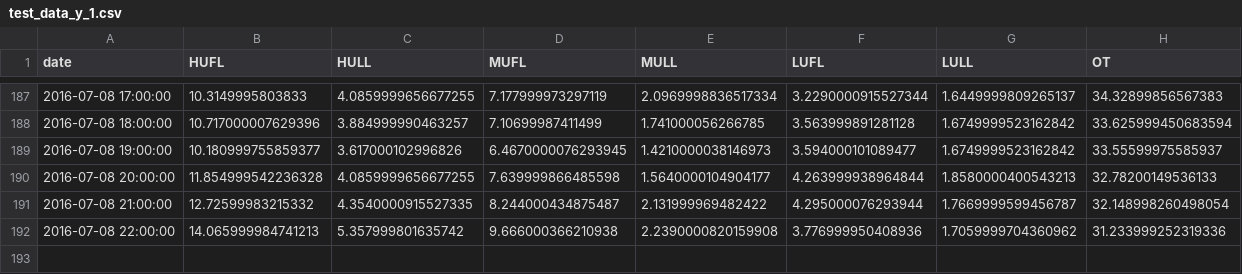
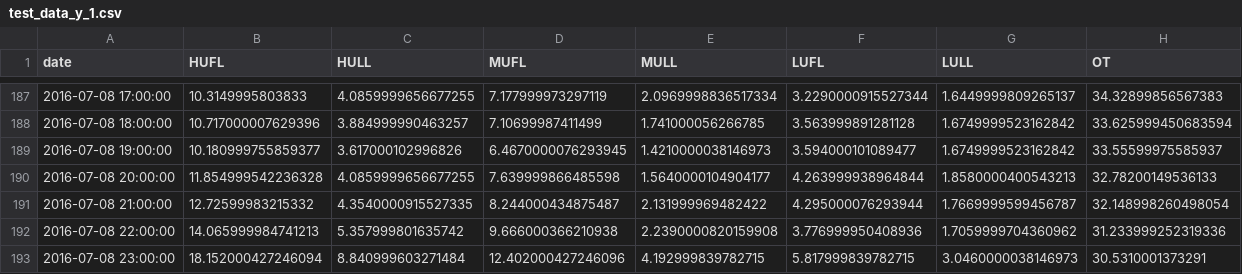
Before and after one commit to Vectorview/PatchTST, a CSV file: dataset/test_data_y_1.csv, drawn as a sheet; only a part is shown, gaps mark what is left out.

```diff
--- a/dataset/test_data_y_1.csv
+++ b/dataset/test_data_y_1.csv
@@ -192 +192,2 @@ date,HUFL,HULL,MUFL,MULL,LUFL,LULL,OT
 2016-07-08 22:00:00,14.065999984741213,5.357999801635742,9.666000366210938,2.2390000820159908,3.776999950408936,1.7059999704360962,31.233999252319336
+2016-07-08 23:00:00,18.152000427246094,8.840999603271484,12.402000427246096,4.192999839782715,5.817999839782715,3.0460000038146973,30.5310001373291
```
Also changed, not shown: dataset/test_data_x_1.csv, dataset/test_data_x_2.csv, 23 other files.
